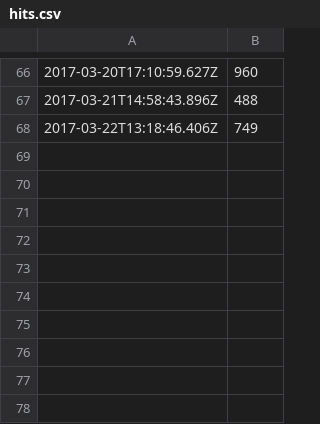
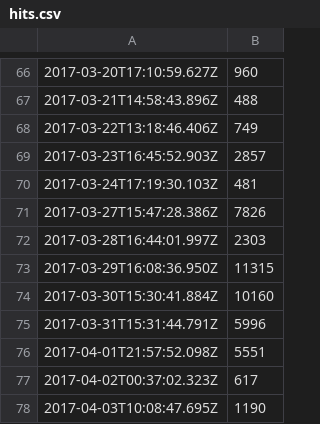
Before and after one commit to dherault/hit-stats, a CSV file: hits.csv, drawn as a sheet; only a part is shown, gaps mark what is left out.

```diff
--- a/hits.csv
+++ b/hits.csv
@@ -68 +68,11 @@
 2017-03-22T13:18:46.406Z,749
+2017-03-23T16:45:52.903Z,2857
+2017-03-24T17:19:30.103Z,481
+2017-03-27T15:47:28.386Z,7826
+2017-03-28T16:44:01.997Z,2303
+2017-03-29T16:08:36.950Z,11315
+2017-03-30T15:30:41.884Z,10160
+2017-03-31T15:31:44.791Z,5996
+2017-04-01T21:57:52.098Z,5551
+2017-04-02T00:37:02.323Z,617
+2017-04-03T10:08:47.695Z,1190
```
Also changed, not shown: 1 other file.
